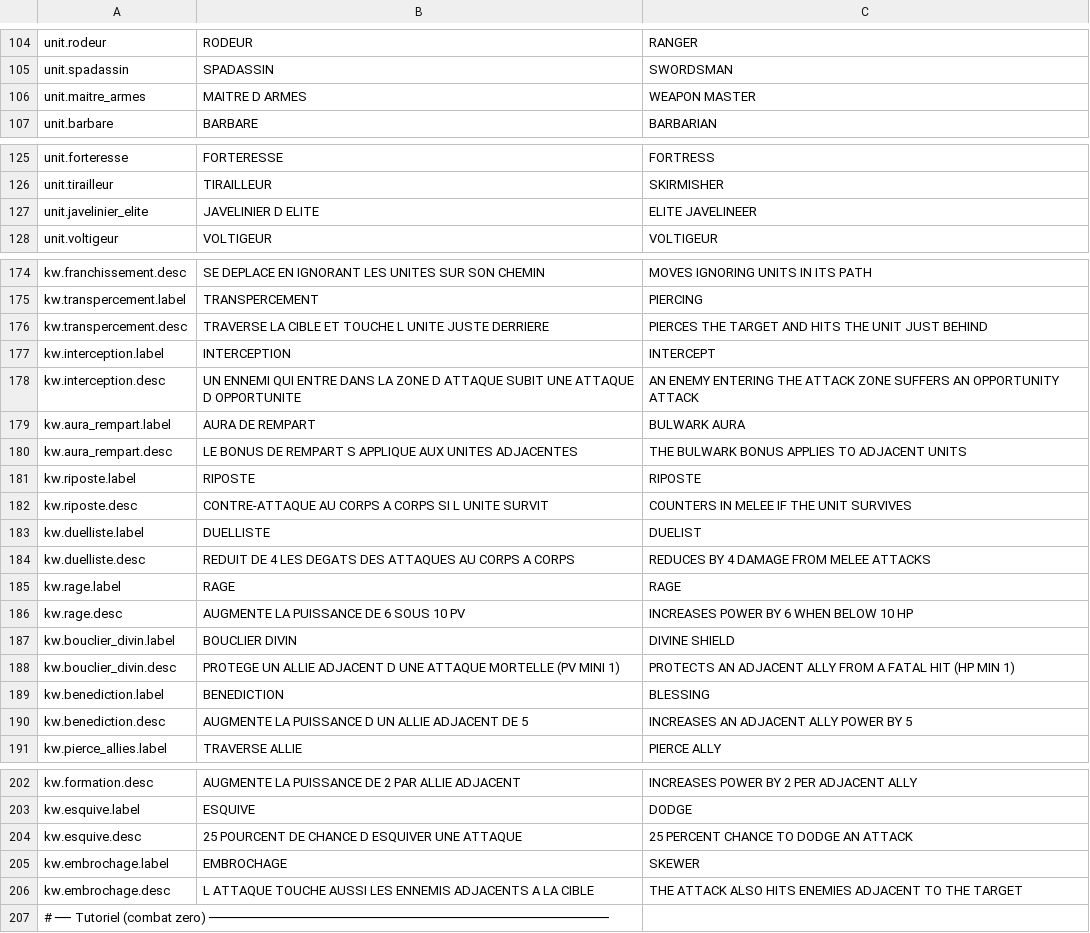
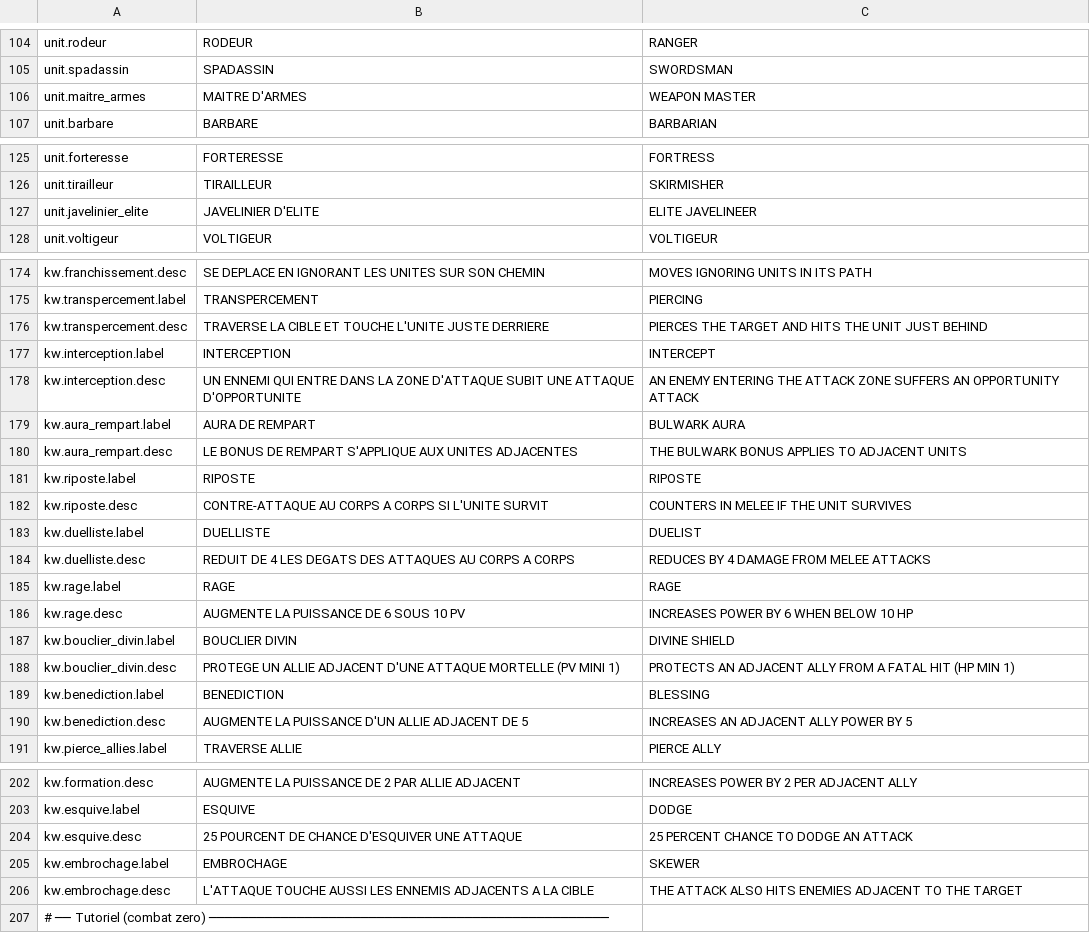
Before and after one commit to Chanoroobler/Echec, a CSV file: src/Echec.Game/Assets/Config/strings.csv, drawn as a sheet; only a part is shown, gaps mark what is left out; the diff covers the shown part only.

```diff
--- a/src/Echec.Game/Assets/Config/strings.csv
+++ b/src/Echec.Game/Assets/Config/strings.csv
@@ -105,3 +105,3 @@ unit.rodeur,RODEUR,RANGER
 unit.spadassin,SPADASSIN,SWORDSMAN
-unit.maitre_armes,MAITRE D ARMES,WEAPON MASTER
+unit.maitre_armes,MAITRE D'ARMES,WEAPON MASTER
 unit.barbare,BARBARE,BARBARIAN
@@ -126,3 +126,3 @@ unit.forteresse,FORTERESSE,FORTRESS
 unit.tirailleur,TIRAILLEUR,SKIRMISHER
-unit.javelinier_elite,JAVELINIER D ELITE,ELITE JAVELINEER
+unit.javelinier_elite,JAVELINIER D'ELITE,ELITE JAVELINEER
 unit.voltigeur,VOLTIGEUR,VOLTIGEUR
@@ -175,9 +175,9 @@ kw.franchissement.desc,SE DEPLACE EN IGNORANT LES UNITES SUR SON CHEMIN,MOVES IG
 kw.transpercement.label,TRANSPERCEMENT,PIERCING
-kw.transpercement.desc,TRAVERSE LA CIBLE ET TOUCHE L UNITE JUSTE DERRIERE,PIERCES THE TARGET AND HITS THE UNIT JUST BEHIND
+kw.transpercement.desc,TRAVERSE LA CIBLE ET TOUCHE L'UNITE JUSTE DERRIERE,PIERCES THE TARGET AND HITS THE UNIT JUST BEHIND
 kw.interception.label,INTERCEPTION,INTERCEPT
-kw.interception.desc,UN ENNEMI QUI ENTRE DANS LA ZONE D ATTAQUE SUBIT UNE ATTAQUE D OPPORTUNITE,AN ENEMY ENTERING THE ATTACK ZONE SUFFERS AN OPPORTUNITY ATTACK
+kw.interception.desc,UN ENNEMI QUI ENTRE DANS LA ZONE D'ATTAQUE SUBIT UNE ATTAQUE D'OPPORTUNITE,AN ENEMY ENTERING THE ATTACK ZONE SUFFERS AN OPPORTUNITY ATTACK
 kw.aura_rempart.label,AURA DE REMPART,BULWARK AURA
-kw.aura_rempart.desc,LE BONUS DE REMPART S APPLIQUE AUX UNITES ADJACENTES,THE BULWARK BONUS APPLIES TO ADJACENT UNITS
+kw.aura_rempart.desc,LE BONUS DE REMPART S'APPLIQUE AUX UNITES ADJACENTES,THE BULWARK BONUS APPLIES TO ADJACENT UNITS
 kw.riposte.label,RIPOSTE,RIPOSTE
-kw.riposte.desc,CONTRE-ATTAQUE AU CORPS A CORPS SI L UNITE SURVIT,COUNTERS IN MELEE IF THE UNIT SURVIVES
+kw.riposte.desc,CONTRE-ATTAQUE AU CORPS A CORPS SI L'UNITE SURVIT,COUNTERS IN MELEE IF THE UNIT SURVIVES
 kw.duelliste.label,DUELLISTE,DUELIST
@@ -187,5 +187,5 @@ kw.rage.desc,AUGMENTE LA PUISSANCE DE 6 SOUS 10 PV,INCREASES POWER BY 6 WHEN BEL
 kw.bouclier_divin.label,BOUCLIER DIVIN,DIVINE SHIELD
-kw.bouclier_divin.desc,PROTEGE UN ALLIE ADJACENT D UNE ATTAQUE MORTELLE (PV MINI 1),PROTECTS AN ADJACENT ALLY FROM A FATAL HIT (HP MIN 1)
+kw.bouclier_divin.desc,PROTEGE UN ALLIE ADJACENT D'UNE ATTAQUE MORTELLE (PV MINI 1),PROTECTS AN ADJACENT ALLY FROM A FATAL HIT (HP MIN 1)
 kw.benediction.label,BENEDICTION,BLESSING
-kw.benediction.desc,AUGMENTE LA PUISSANCE D UN ALLIE ADJACENT DE 5,INCREASES AN ADJACENT ALLY POWER BY 5
+kw.benediction.desc,AUGMENTE LA PUISSANCE D'UN ALLIE ADJACENT DE 5,INCREASES AN ADJACENT ALLY POWER BY 5
 kw.pierce_allies.label,TRAVERSE ALLIE,PIERCE ALLY
@@ -203,5 +203,5 @@ kw.formation.desc,AUGMENTE LA PUISSANCE DE 2 PAR ALLIE ADJACENT,INCREASES POWER
 kw.esquive.label,ESQUIVE,DODGE
-kw.esquive.desc,25 POURCENT DE CHANCE D ESQUIVER UNE ATTAQUE,25 PERCENT CHANCE TO DODGE AN ATTACK
+kw.esquive.desc,25 POURCENT DE CHANCE D'ESQUIVER UNE ATTAQUE,25 PERCENT CHANCE TO DODGE AN ATTACK
 kw.embrochage.label,EMBROCHAGE,SKEWER
-kw.embrochage.desc,L ATTAQUE TOUCHE AUSSI LES ENNEMIS ADJACENTS A LA CIBLE,THE ATTACK ALSO HITS ENEMIES ADJACENT TO THE TARGET
+kw.embrochage.desc,L'ATTAQUE TOUCHE AUSSI LES ENNEMIS ADJACENTS A LA CIBLE,THE ATTACK ALSO HITS ENEMIES ADJACENT TO THE TARGET
 # ── Tutoriel (combat zero) ──────────────────────────────────────────────────
```
Also changed, not shown: 1 edited cell elsewhere in this file, 38 other files.
